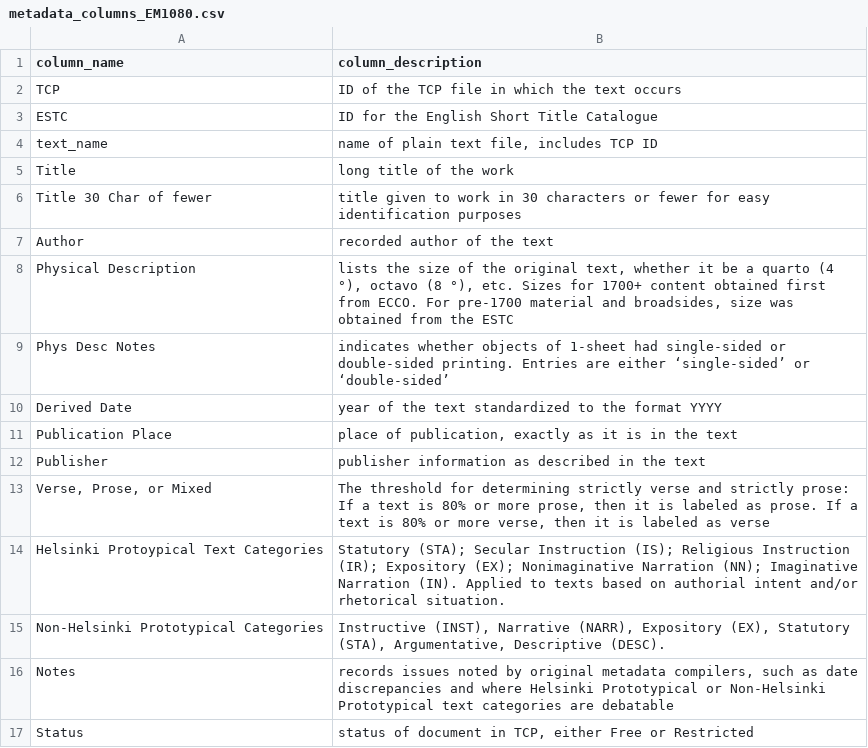
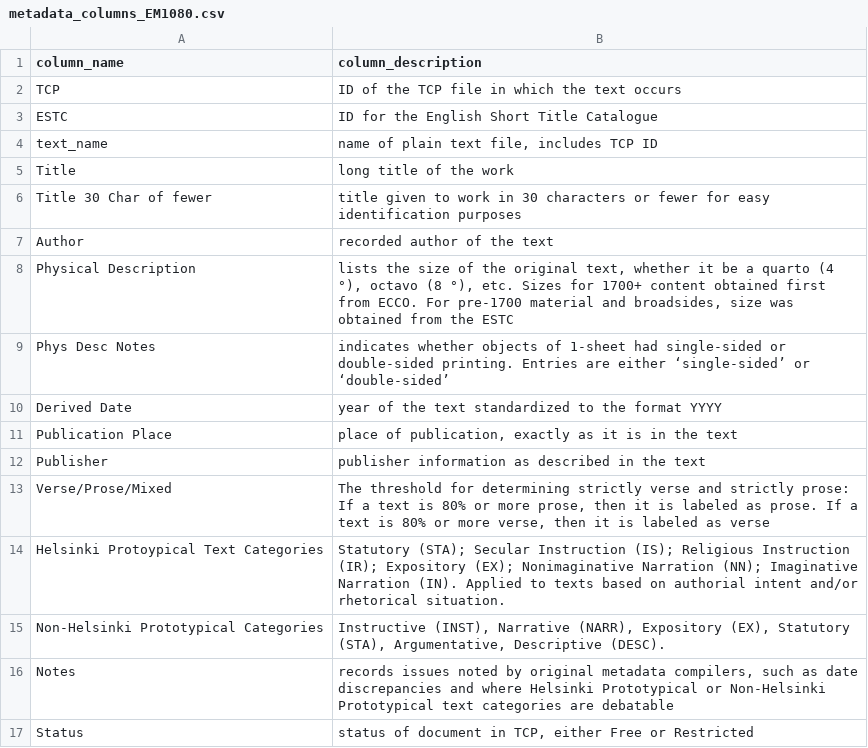
Before and after one commit to uwgraphics/VEP-corpora, a CSV file: metadata_columns_EM1080.csv, drawn as a sheet; the diff names each change by its address in the sheet, - before the commit and + after, or states it on an @@ line.

Commit message:
Updated the verse/prose/mixed column in EM1080

```diff
--- a/metadata_columns_EM1080.csv
+++ b/metadata_columns_EM1080.csv
-A13 (column_name): Verse, Prose, or Mixed
+A13 (column_name): Verse/Prose/Mixed
```
